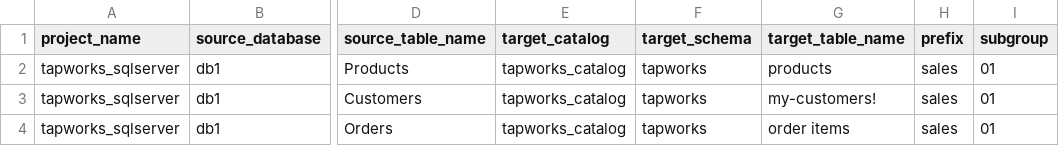
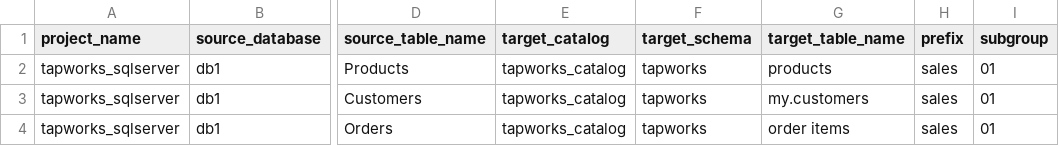
Before and after one commit to databricks-solutions/lakeflow-tapworks, a CSV file: examples/validation/03_invalid_target_characters/pipeline_config.csv, drawn as a sheet; only a part is shown, gaps mark what is left out; the diff names each change by its address in the sheet, - before the commit and + after, or states it on an @@ line.

```diff
--- a/examples/validation/03_invalid_target_characters/pipeline_config.csv
+++ b/examples/validation/03_invalid_target_characters/pipeline_config.csv
-G3 (target_table_name): my-customers!
+G3 (target_table_name): my.customers
```
Also changed, not shown: 3 other files.
